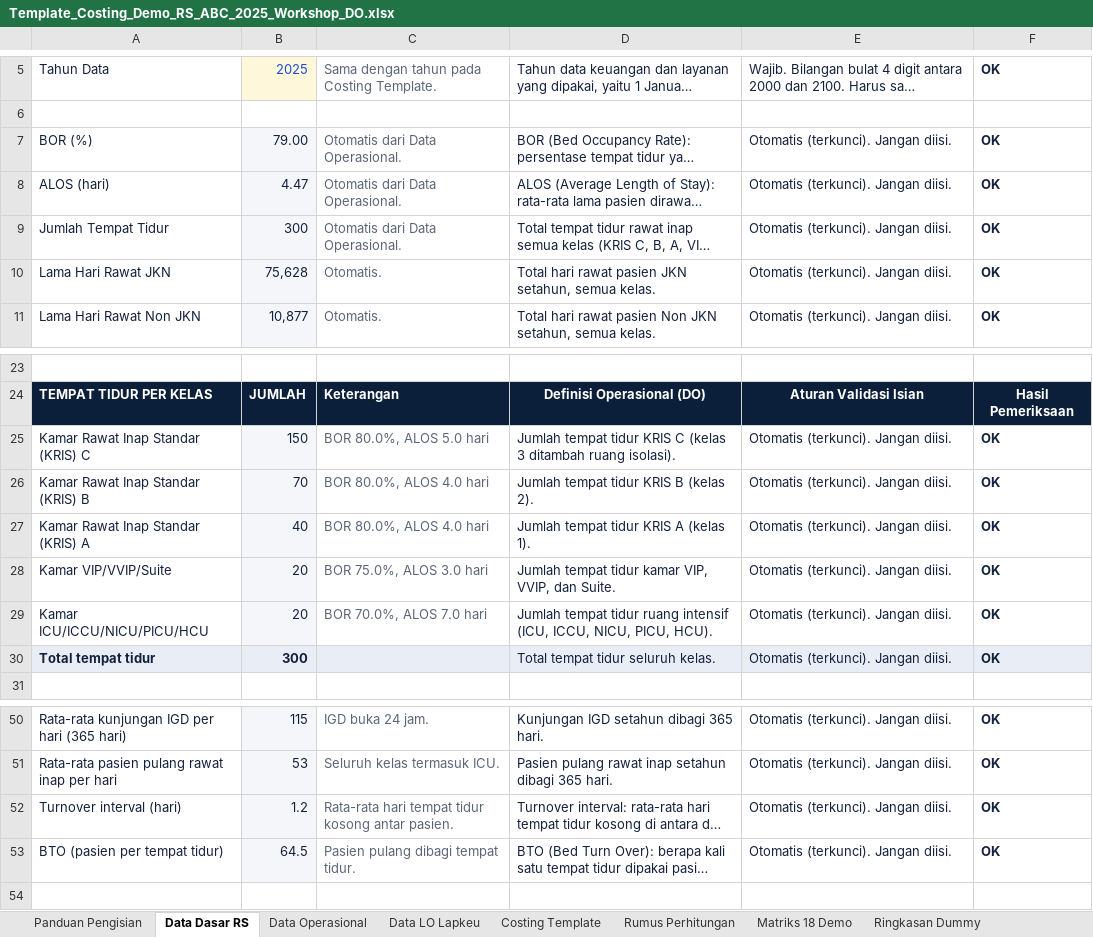
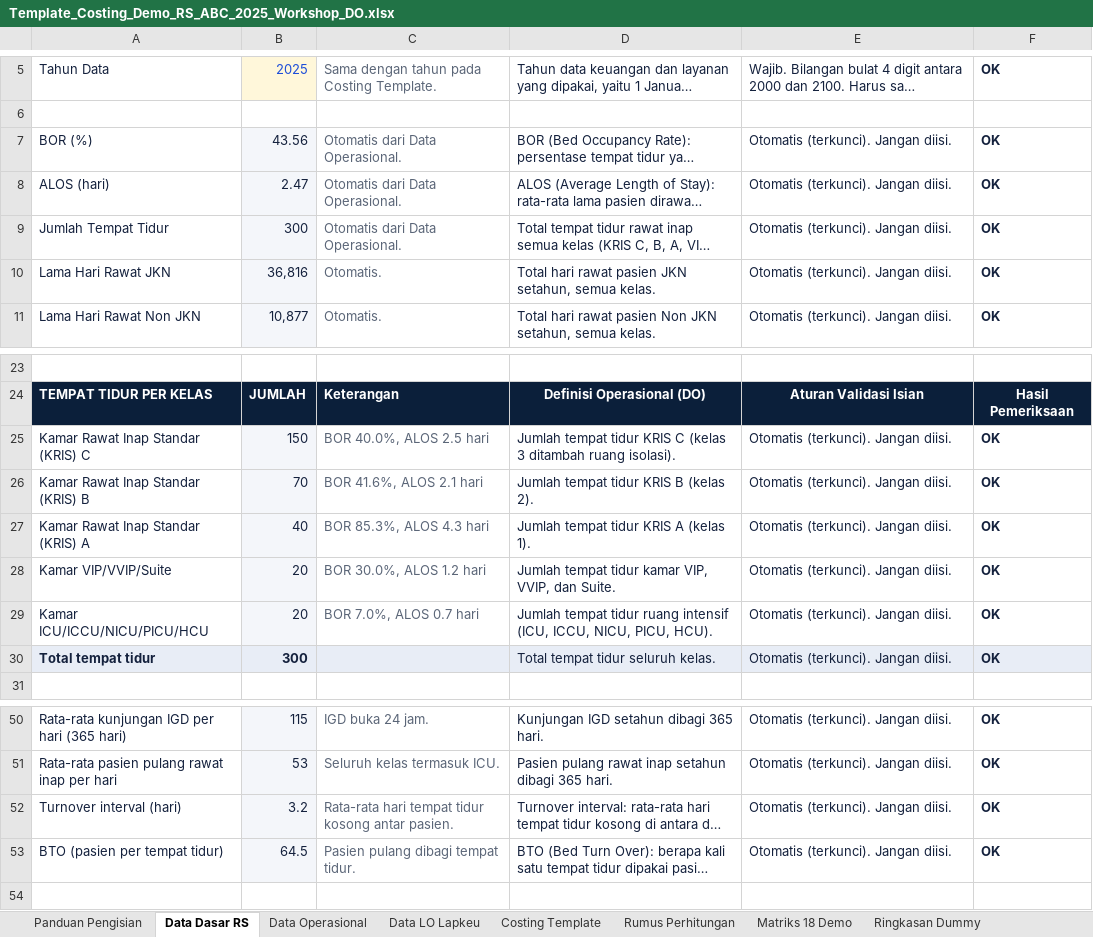
Before and after one commit to riki-pp1746/UCiDRG, an Excel workbook: public/Template_Costing_Demo_RS_ABC_2025_Workshop_DO.xlsx, sheet Data Dasar RS, drawn as a sheet; only a part is shown, gaps mark what is left out; long unchanged cells end in …; values as stored, in another font and other column widths than the file's, no borders; conditional formats not drawn; the diff names each change by its address in the sheet, - before the commit and + after, or states it on an @@ line.

```diff
--- a/public/Template_Costing_Demo_RS_ABC_2025_Workshop_DO.xlsx (sheet Data Dasar RS)
+++ b/public/Template_Costing_Demo_RS_ABC_2025_Workshop_DO.xlsx (sheet Data Dasar RS)
-B7: 79.00
+B7: 43.56
-B8: 4.47
+B8: 2.47
-B10: 75,628
+B10: 36,816
-C25: BOR 80.0%, ALOS 5.0 hari
+C25: BOR 40.0%, ALOS 2.5 hari
-C26: BOR 80.0%, ALOS 4.0 hari
+C26: BOR 41.6%, ALOS 2.1 hari
-C27: BOR 80.0%, ALOS 4.0 hari
+C27: BOR 85.3%, ALOS 4.3 hari
-C28: BOR 75.0%, ALOS 3.0 hari
+C28: BOR 30.0%, ALOS 1.2 hari
-C29: BOR 70.0%, ALOS 7.0 hari
+C29: BOR 7.0%, ALOS 0.7 hari
-B52: 1.2
+B52: 3.2
```
Also changed, not shown: sheet Rumus Perhitungan, sheet Matriks 18 Demo, sheet Ringkasan Dummy, sheet Data Operasional, sheet Costing Template, 32 other files.
